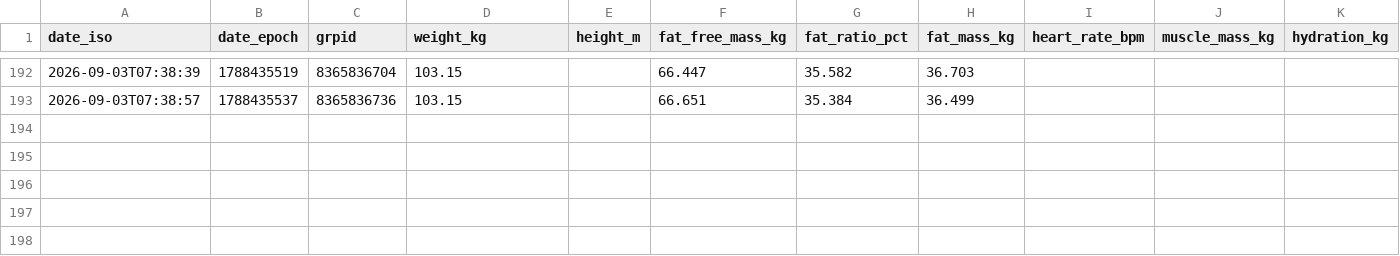
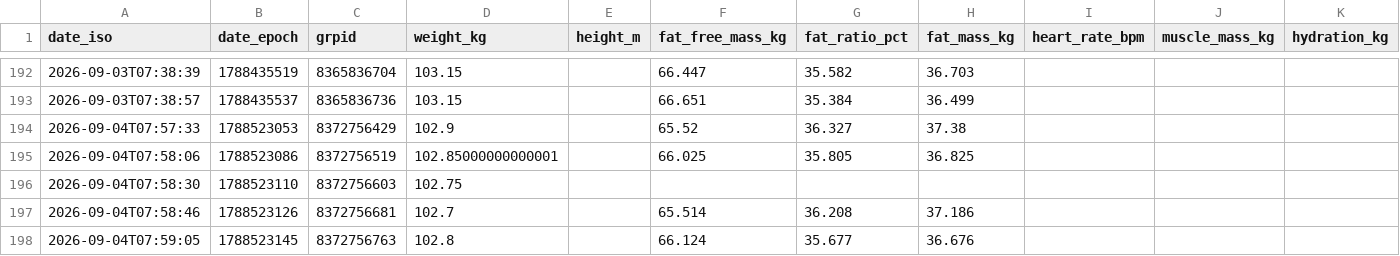
Before and after one commit to JustinJM76/health-coach, a CSV file: justin/measurements.csv, drawn as a sheet; only a part is shown, gaps mark what is left out; rows hold the shown columns only; the diff names each change by its address in the sheet, - before the commit and + after, or states it on an @@ line.

Commit message:
daily-update: justin plan for 2026-09-04 (10:00 refresh)

```diff
--- a/justin/measurements.csv
+++ b/justin/measurements.csv
+row 194: 2026-09-04T07:57:33 | 1788523053 | 8372756429 | 102.9 |  | 65.52 | 36.327 | 37.38
+row 195: 2026-09-04T07:58:06 | 1788523086 | 8372756519 | 102.85000000000001 |  | 66.025 | 35.805 | 36.825
+row 196: 2026-09-04T07:58:30 | 1788523110 | 8372756603 | 102.75
+row 197: 2026-09-04T07:58:46 | 1788523126 | 8372756681 | 102.7 |  | 65.514 | 36.208 | 37.186
+row 198: 2026-09-04T07:59:05 | 1788523145 | 8372756763 | 102.8 |  | 66.124 | 35.677 | 36.676
```
Also changed, not shown: 1 other file.
